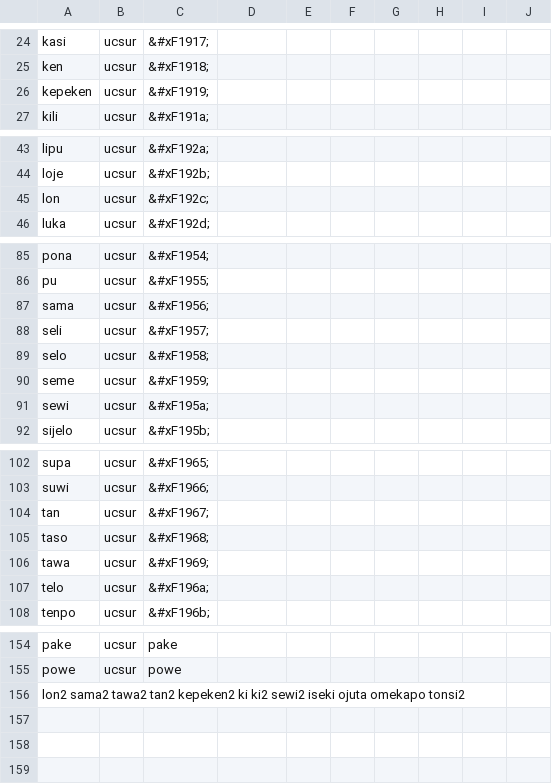
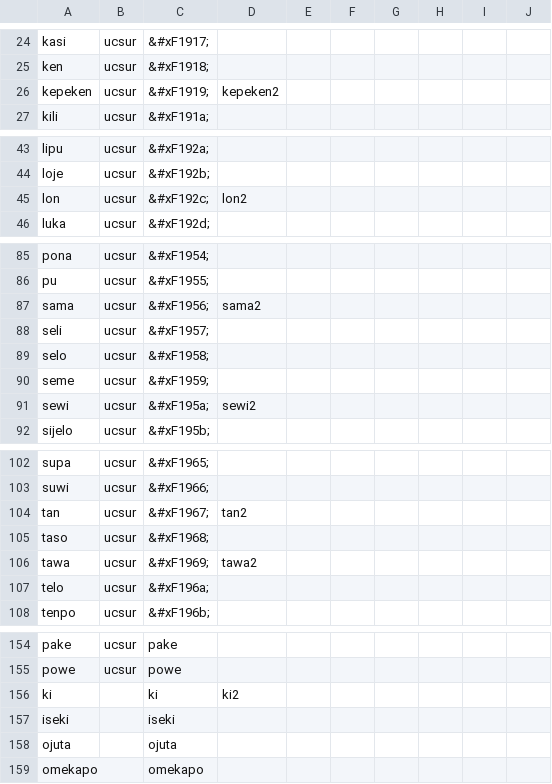
Before and after one commit to RetSamys/toki-pona-glyphs, a CSV file: sona/glyphs/o linja olin jan Esi.csv, drawn as a sheet; only a part is shown, gaps mark what is left out; the diff covers the shown part only.

Commit message:
Update o linja olin jan Esi.csv

```diff
--- a/sona/glyphs/o linja olin jan Esi.csv
+++ b/sona/glyphs/o linja olin jan Esi.csv
@@ -25,3 +25,3 @@ kasi,ucsur,&#xF1917;
 ken,ucsur,&#xF1918;
-kepeken,ucsur,&#xF1919;
+kepeken,ucsur,&#xF1919;,kepeken2
 kili,ucsur,&#xF191a;
@@ -44,3 +44,3 @@ lipu,ucsur,&#xF192a;
 loje,ucsur,&#xF192b;
-lon,ucsur,&#xF192c;
+lon,ucsur,&#xF192c;,lon2
 luka,ucsur,&#xF192d;
@@ -86,3 +86,3 @@ pona,ucsur,&#xF1954;
 pu,ucsur,&#xF1955;
-sama,ucsur,&#xF1956;
+sama,ucsur,&#xF1956;,sama2
 seli,ucsur,&#xF1957;
@@ -90,3 +90,3 @@ selo,ucsur,&#xF1958;
 seme,ucsur,&#xF1959;
-sewi,ucsur,&#xF195a;
+sewi,ucsur,&#xF195a;,sewi2
 sijelo,ucsur,&#xF195b;
@@ -103,5 +103,5 @@ supa,ucsur,&#xF1965;
 suwi,ucsur,&#xF1966;
-tan,ucsur,&#xF1967;
+tan,ucsur,&#xF1967;,tan2
 taso,ucsur,&#xF1968;
-tawa,ucsur,&#xF1969;
+tawa,ucsur,&#xF1969;,tawa2
 telo,ucsur,&#xF196a;
@@ -155,2 +155,5 @@ pake,ucsur,pake
 powe,ucsur,powe
-lon2 sama2 tawa2 tan2 kepeken2 ki ki2 sewi2 iseki ojuta omekapo tonsi2
+ki,,ki,ki2
+iseki,,iseki
+ojuta,,ojuta
+omekapo,,omekapo
```
Also changed, not shown: 1 edited cell elsewhere in this file.
